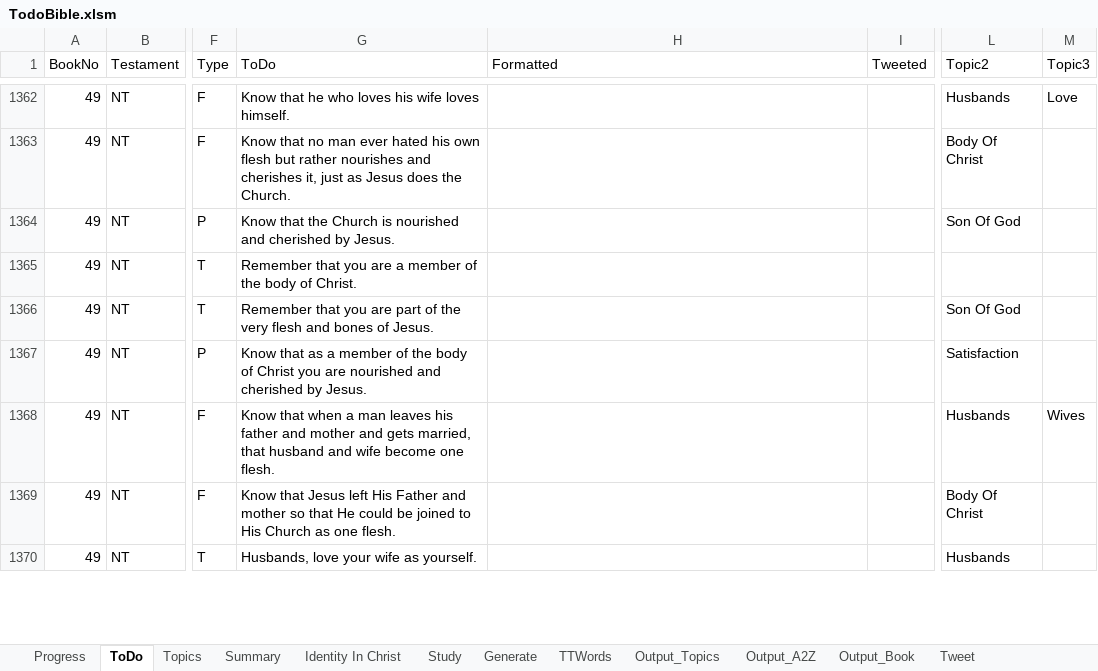
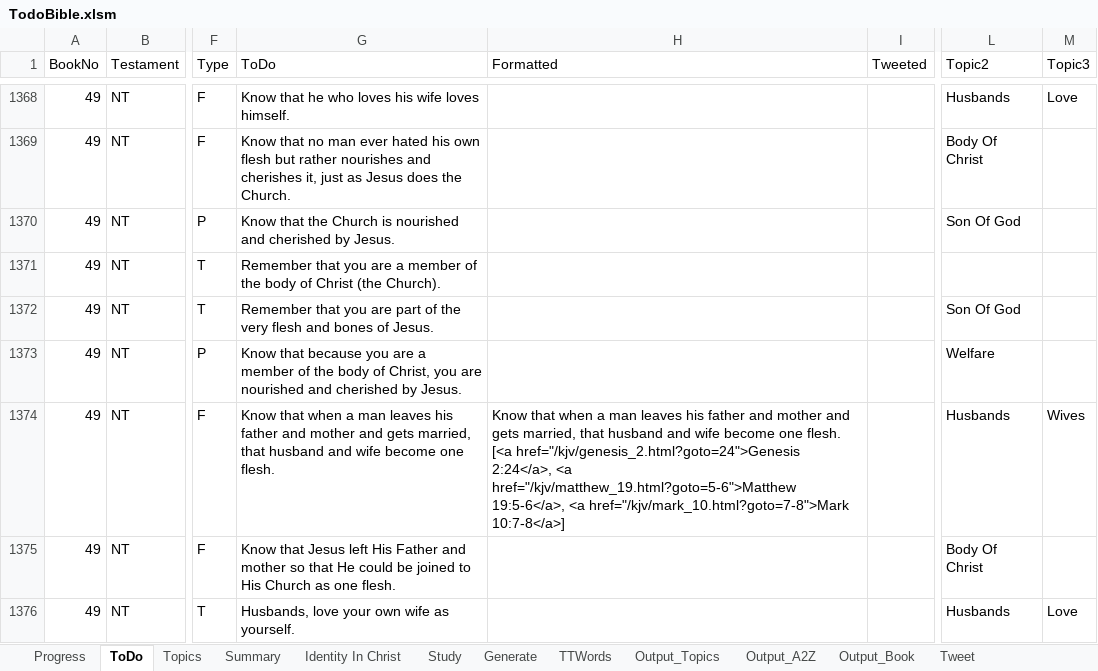
Before and after one commit to simptim1967/todobible, an Excel workbook: TodoBible.xlsm, sheet ToDo, drawn as a sheet; only a part is shown, gaps mark what is left out; values as stored, in another font and other column widths than the file's, no cell formats; addresses are those after the commit; the diff covers the shown part only; the diff names each change by its address in the sheet, - before the commit and + after, or states it on an @@ line.

```diff
--- a/TodoBible.xlsm (sheet ToDo)
+++ b/TodoBible.xlsm (sheet ToDo)
-G1371 (ToDo): …body of Christ.
+G1371 (ToDo): …body of Christ (the Church).
-G1373 (ToDo): Know that as a member of the body of Christ you are…
+G1373 (ToDo): Know that because you are a member of the body of Christ, you are…
-L1373 (Topic2): Satisfaction
+L1373 (Topic2): Welfare
-H1374 (Formatted): (empty)
+H1374 (Formatted): Know that when a man leaves his father and mother and gets married, that husband and wife become one flesh. [<a href="/kjv/genesis_2.html?goto=24">Genesis 2:24</a>, <a href="/kjv/matthew_19.html?goto=5-6">Matthew 19:5-6</a>, <a href="/kjv/mark_10.html?goto=7-8">Mark 10:7-8</a>]
-G1376 (ToDo): Husbands, love your wife as yourself.
+G1376 (ToDo): Husbands, love your own wife as yourself.
-M1376 (Topic3): (empty)
+M1376 (Topic3): Love
```
Also changed, not shown: 15 added rows and 15 edited cells elsewhere in this sheet, sheet Output_Topics, sheet Output_A2Z, sheet Output_Book, sheet Topics, sheet Generate, cell formats, analysis/index/ephesians.xlsm, 14 other files.
